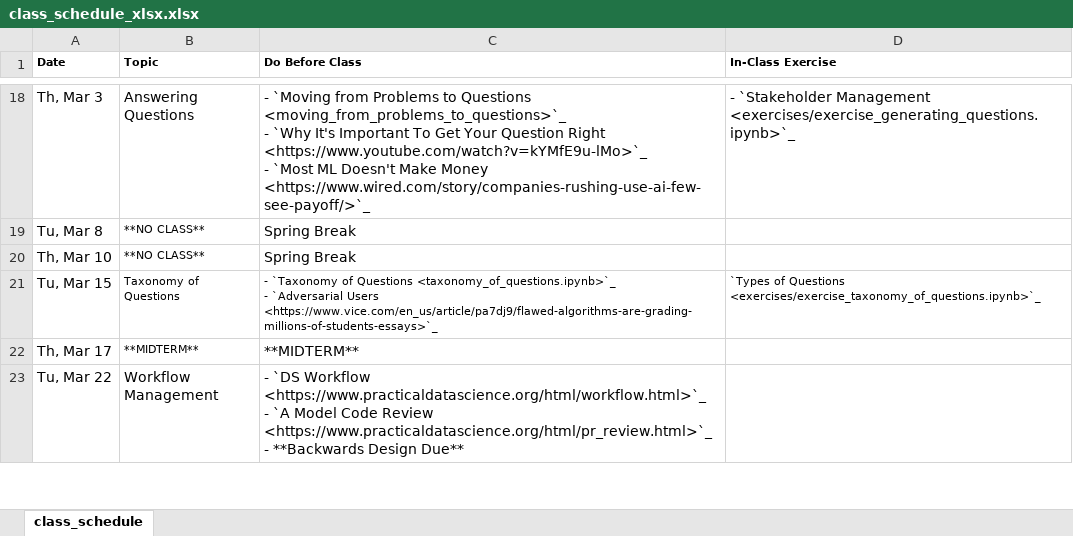
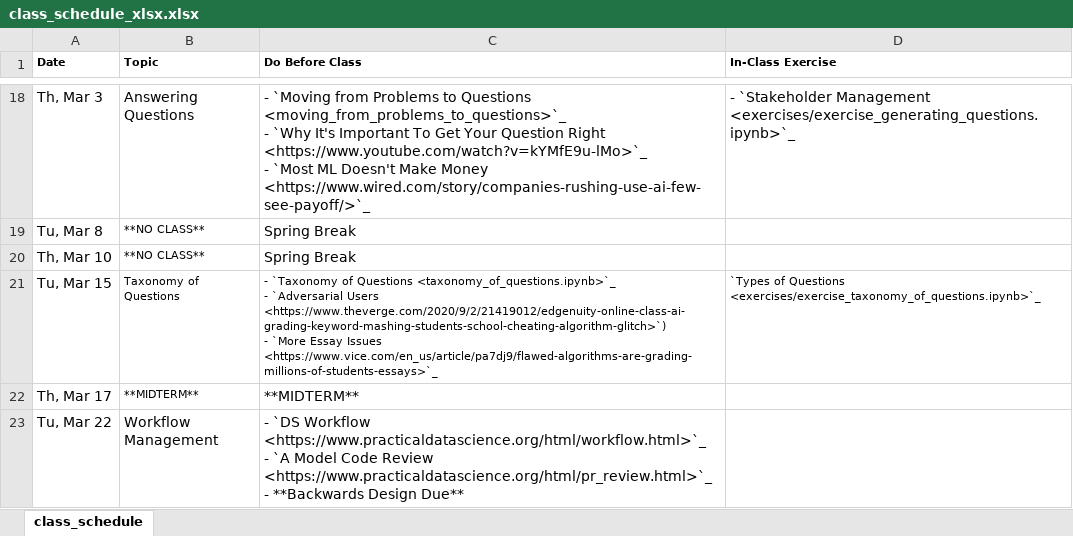
Before and after one commit to rmratliffbrown/unifyingdatascience, an Excel workbook: source/class_schedule_xlsx.xlsx, sheet class_schedule, drawn as a sheet; only a part is shown, gaps mark what is left out; values as stored, in another font and other column widths than the file's, no borders; ↵ is a line break in a cell; the diff names each change by its address in the sheet, - before the commit and + after, or states it on an @@ line.

```diff
--- a/source/class_schedule_xlsx.xlsx (sheet class_schedule)
+++ b/source/class_schedule_xlsx.xlsx (sheet class_schedule)
-C21 (Do Before Class): …`Adversarial Users <https://www.vice.com/en_us/article/pa7dj9/flawed-algorithms-are-grading-millions-of-students-essays>`_
+C21 (Do Before Class): …`Adversarial Users <https://www.theverge.com/2020/9/2/21419012/edgenuity-online-class-ai-grading-keyword-mashing-students-school-cheating-algorithm-glitch>`) ↵ - `More Essay Issues <https://www.vice.com/en_us/article/pa7dj9/flawed-algorithms-are-grading-millions-of-students-essays>`_
```
Also changed, not shown: 6 other files.
